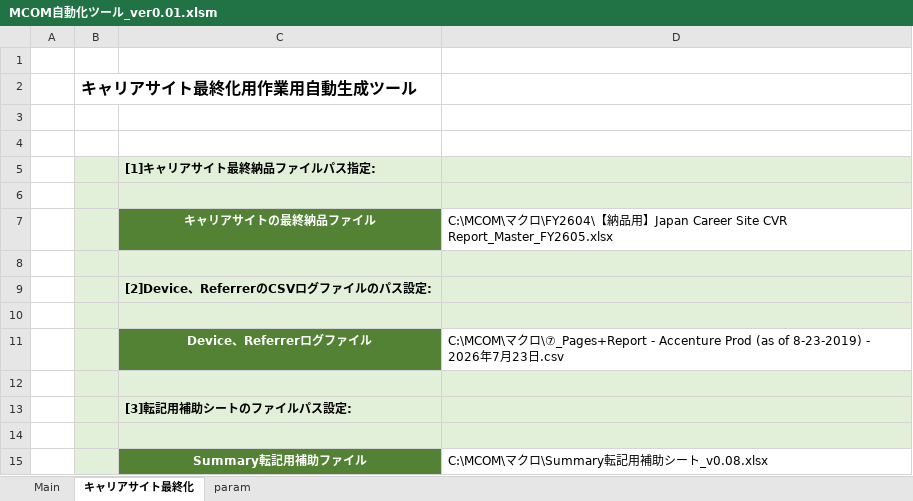
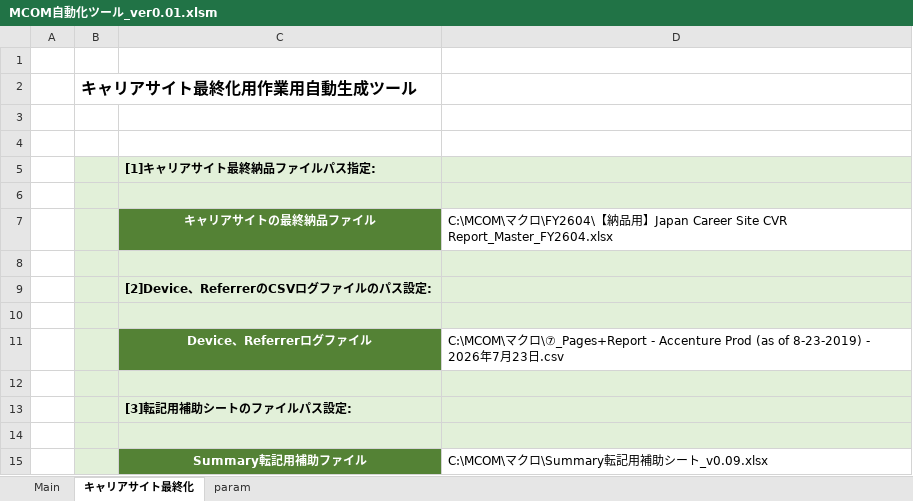
Before and after one commit to nogizakapython/test1, an Excel workbook: M0131/MCOM自動化ツール_ver0.01.xlsm, sheet キャリアサイト最終化, drawn as a sheet; values as stored, in another font and other column widths than the file's, no borders; charts and pictures not drawn; the diff names each change by its address in the sheet, - before the commit and + after, or states it on an @@ line.

Commit message:
Modefy20260803

```diff
--- a/M0131/MCOM自動化ツール_ver0.01.xlsm (sheet キャリアサイト最終化)
+++ b/M0131/MCOM自動化ツール_ver0.01.xlsm (sheet キャリアサイト最終化)
-D7: …Site CVR Report_Master_FY2605.xlsx
+D7: …Site CVR Report_Master_FY2604.xlsx
-D15: C:\MCOM\マクロ\Summary転記用補助シート_v0.08.xlsx
+D15: C:\MCOM\マクロ\Summary転記用補助シート_v0.09.xlsx
```
Also changed, not shown: charts or pictures.
